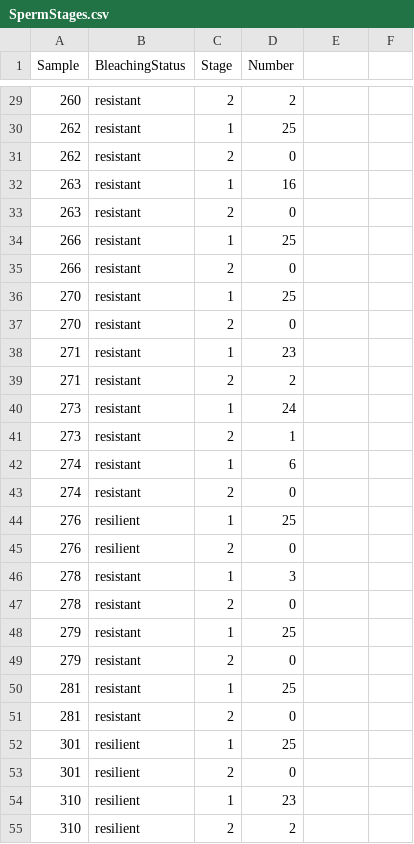
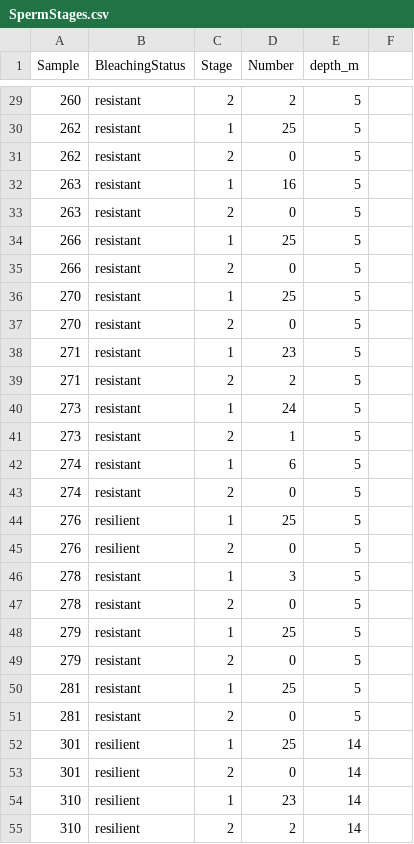
Before and after one commit to sarahleinbach/hyacinthus_histo, a CSV file: GameteStages/SpermStages.csv, drawn as a sheet; only a part is shown, gaps mark what is left out; the diff covers the shown part only.

```diff
--- a/GameteStages/SpermStages.csv
+++ b/GameteStages/SpermStages.csv
@@ -1 +1 @@
-Sample,BleachingStatus,Stage,Number,,
+Sample,BleachingStatus,Stage,Number,depth_m,
@@ -29,27 +29,27 @@
-260,resistant,2,2,,
-262,resistant,1,25,,
-262,resistant,2,0,,
-263,resistant,1,16,,
-263,resistant,2,0,,
-266,resistant,1,25,,
-266,resistant,2,0,,
-270,resistant,1,25,,
-270,resistant,2,0,,
-271,resistant,1,23,,
-271,resistant,2,2,,
-273,resistant,1,24,,
-273,resistant,2,1,,
-274,resistant,1,6,,
-274,resistant,2,0,,
-276,resilient,1,25,,
-276,resilient,2,0,,
-278,resistant,1,3,,
-278,resistant,2,0,,
-279,resistant,1,25,,
-279,resistant,2,0,,
-281,resistant,1,25,,
-281,resistant,2,0,,
-301,resilient,1,25,,
-301,resilient,2,0,,
-310,resilient,1,23,,
-310,resilient,2,2,,
+260,resistant,2,2,5,
+262,resistant,1,25,5,
+262,resistant,2,0,5,
+263,resistant,1,16,5,
+263,resistant,2,0,5,
+266,resistant,1,25,5,
+266,resistant,2,0,5,
+270,resistant,1,25,5,
+270,resistant,2,0,5,
+271,resistant,1,23,5,
+271,resistant,2,2,5,
+273,resistant,1,24,5,
+273,resistant,2,1,5,
+274,resistant,1,6,5,
+274,resistant,2,0,5,
+276,resilient,1,25,5,
+276,resilient,2,0,5,
+278,resistant,1,3,5,
+278,resistant,2,0,5,
+279,resistant,1,25,5,
+279,resistant,2,0,5,
+281,resistant,1,25,5,
+281,resistant,2,0,5,
+301,resilient,1,25,14,
+301,resilient,2,0,14,
+310,resilient,1,23,14,
+310,resilient,2,2,14,
```
Also changed, not shown: 37 edited cells elsewhere in this file, GameteStages/EggStages.csv, GameteStages/EggStagesRComp.csv, 1 other file.
